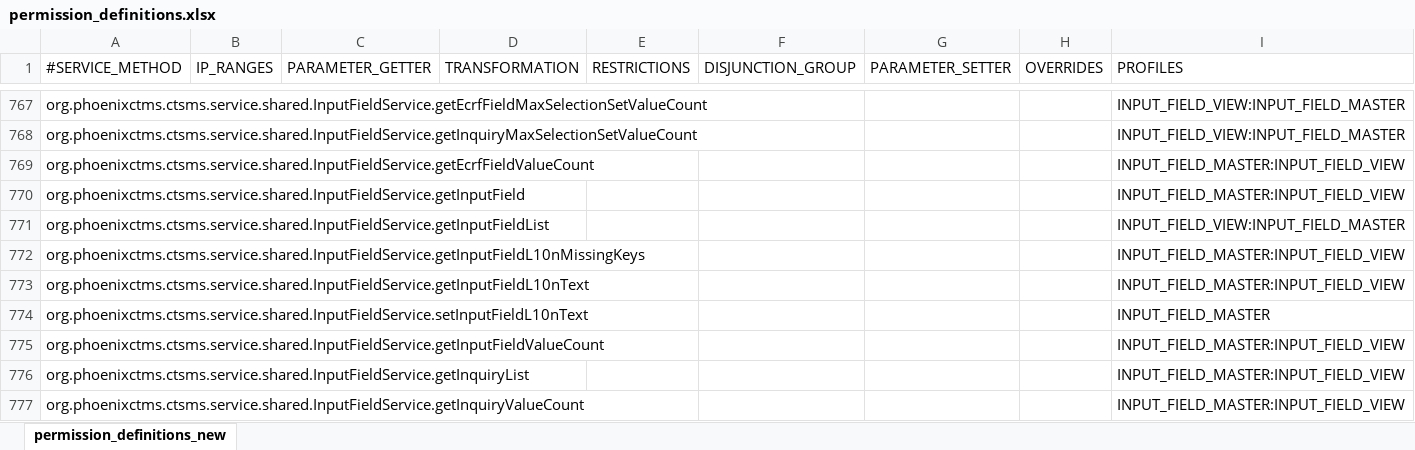
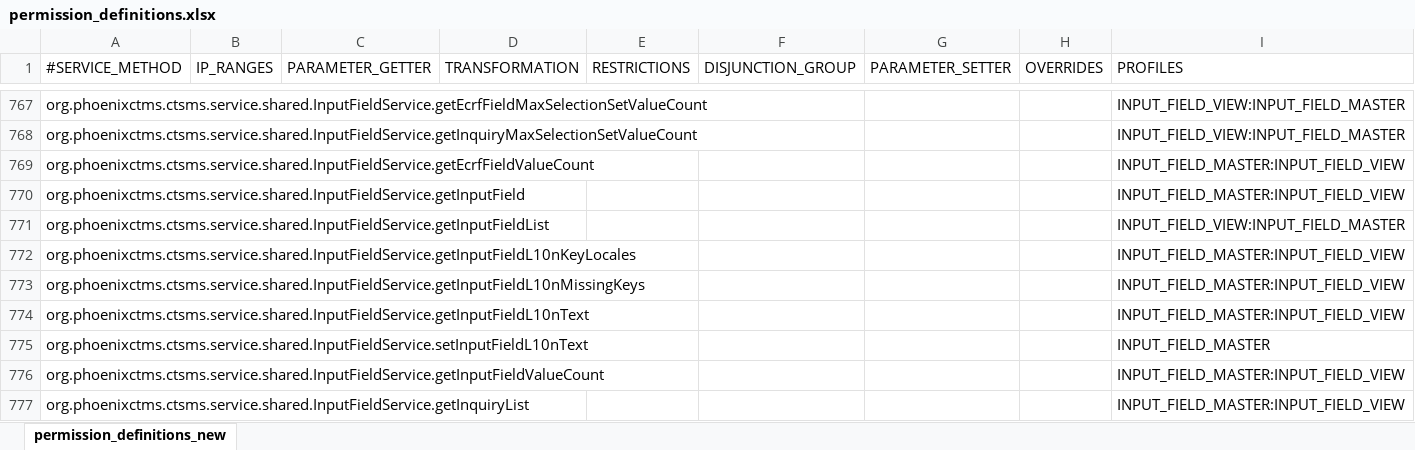
Before and after one commit to phoenixctms/master-data, an Excel workbook: permission_definitions.xlsx, sheet permission_definitions_new, drawn as a sheet; only a part is shown, gaps mark what is left out; the shorter side is filled out with more unchanged rows; values as stored, in another font and other column widths than the file's, no borders; the diff names each change by its address in the sheet, - before the commit and + after, or states it on an @@ line.

```diff
--- a/permission_definitions.xlsx (sheet permission_definitions_new)
+++ b/permission_definitions.xlsx (sheet permission_definitions_new)
+row 772: org.phoenixctms.ctsms.service.shared.InputFieldService.getInputFieldL10nKeyLocales |  |  |  |  |  |  |  | INPUT_FIELD_MASTER:INPUT_FIELD_VIEW
```
Also changed, not shown: 1 other file.
